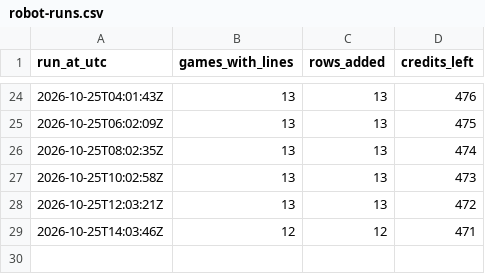
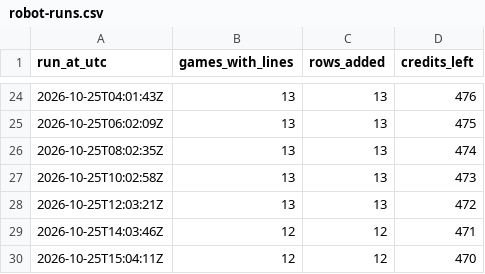
Before and after one commit to James72766/nfl-47-tracker, a CSV file: data/robot-runs.csv, drawn as a sheet; only a part is shown, gaps mark what is left out.

```diff
--- a/data/robot-runs.csv
+++ b/data/robot-runs.csv
@@ -29 +29,2 @@ run_at_utc,games_with_lines,rows_added,credits_left
 2026-10-25T14:03:46Z,12,12,471
+2026-10-25T15:04:11Z,12,12,470
```
Also changed, not shown: data/betmgm-lines.csv, data/research-flags.csv, 1 other file.
